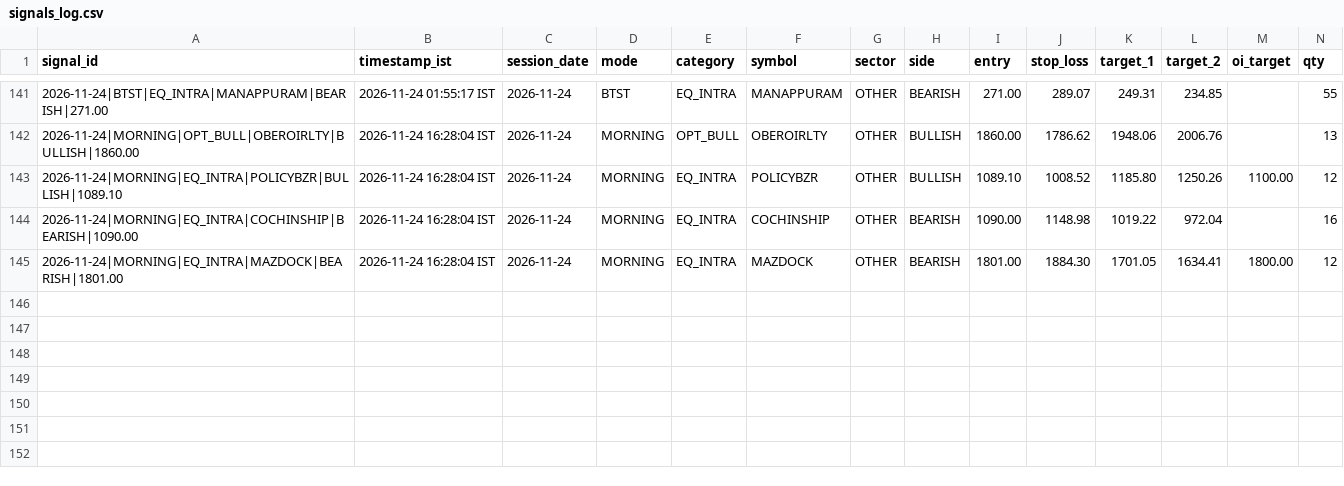
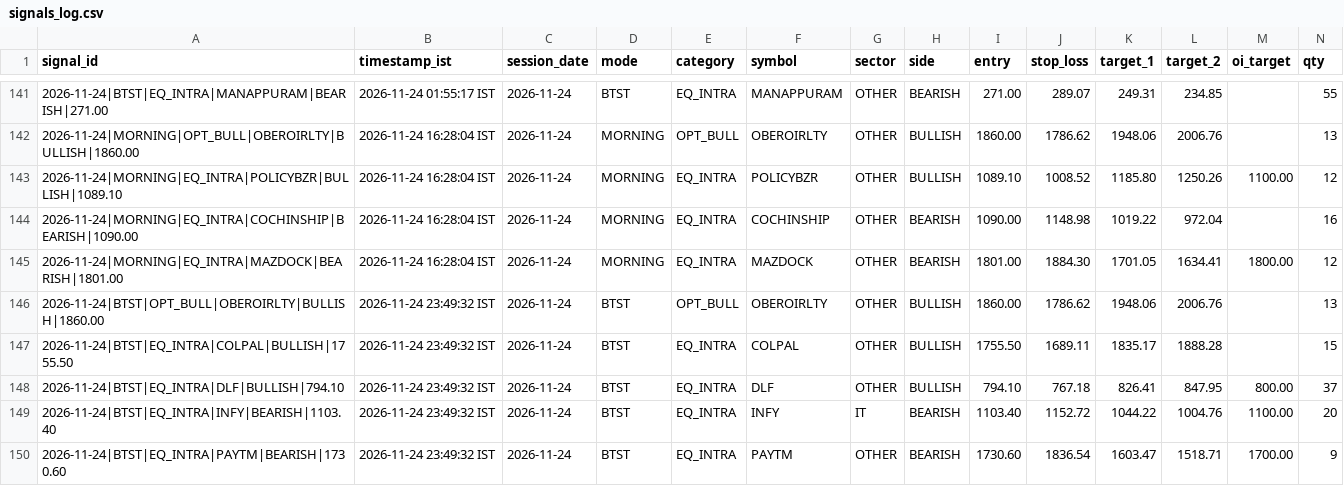
Before and after one commit to Yashraj306/My-Stock-Screener, a CSV file: signals_log.csv, drawn as a sheet; only a part is shown, gaps mark what is left out; rows hold the shown columns only; the diff names each change by its address in the sheet, - before the commit and + after, or states it on an @@ line.

```diff
--- a/signals_log.csv
+++ b/signals_log.csv
+row 146: 2026-11-24|BTST|OPT_BULL|OBEROIRLTY|BULLISH|1860.00 | 2026-11-24 23:49:32 IST | 2026-11-24 | BTST | OPT_BULL | OBEROIRLTY | OTHER | BULLISH | 1860.00 | 1786.62 | 1948.06 | 2006.76 |  | 13
+row 147: 2026-11-24|BTST|EQ_INTRA|COLPAL|BULLISH|1755.50 | 2026-11-24 23:49:32 IST | 2026-11-24 | BTST | EQ_INTRA | COLPAL | OTHER | BULLISH | 1755.50 | 1689.11 | 1835.17 | 1888.28 |  | 15
+row 148: 2026-11-24|BTST|EQ_INTRA|DLF|BULLISH|794.10 | 2026-11-24 23:49:32 IST | 2026-11-24 | BTST | EQ_INTRA | DLF | OTHER | BULLISH | 794.10 | 767.18 | 826.41 | 847.95 | 800.00 | 37
+row 149: 2026-11-24|BTST|EQ_INTRA|INFY|BEARISH|1103.40 | 2026-11-24 23:49:32 IST | 2026-11-24 | BTST | EQ_INTRA | INFY | IT | BEARISH | 1103.40 | 1152.72 | 1044.22 | 1004.76 | 1100.00 | 20
+row 150: 2026-11-24|BTST|EQ_INTRA|PAYTM|BEARISH|1730.60 | 2026-11-24 23:49:32 IST | 2026-11-24 | BTST | EQ_INTRA | PAYTM | OTHER | BEARISH | 1730.60 | 1836.54 | 1603.47 | 1518.71 | 1700.00 | 9
```
Also changed, not shown: 4 other files.
